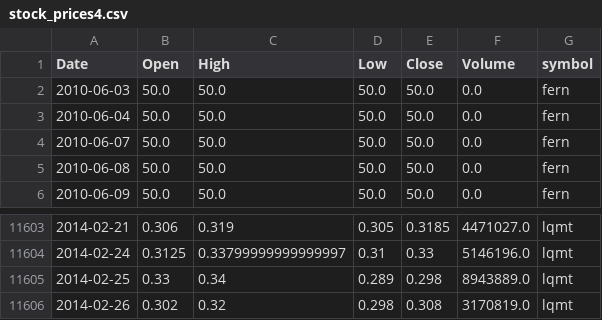
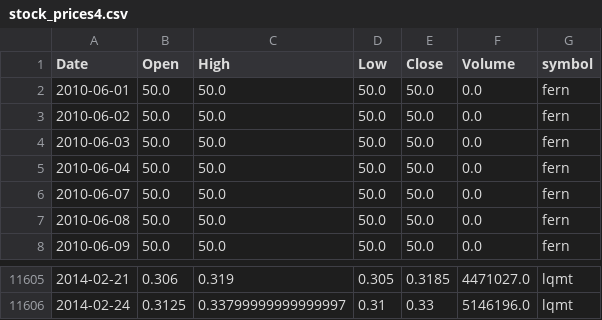
Before and after one commit to schustda/small_cap_predictor, a CSV file: data/tables/stock_prices/stock_prices4.csv, drawn as a sheet; only a part is shown, gaps mark what is left out; removed rows and columns are numbered as before the commit, all else as after; the diff names each change by its address in the sheet, - before the commit and + after, or states it on an @@ line.

```diff
--- a/data/tables/stock_prices/stock_prices4.csv
+++ b/data/tables/stock_prices/stock_prices4.csv
+row 2: 2010-06-01 | 50.0 | 50.0 | 50.0 | 50.0 | 0.0 | fern
+row 3: 2010-06-02 | 50.0 | 50.0 | 50.0 | 50.0 | 0.0 | fern
-row 11605: 2014-02-25 | 0.33 | 0.34 | 0.289 | 0.298 | 8943889.0 | lqmt
-row 11606: 2014-02-26 | 0.302 | 0.32 | 0.298 | 0.308 | 3170819.0 | lqmt
```
Also changed, not shown: data/tables/stock_prices/stock_prices2.csv, data/tables/stock_prices/stock_prices3.csv, 7 other files.
